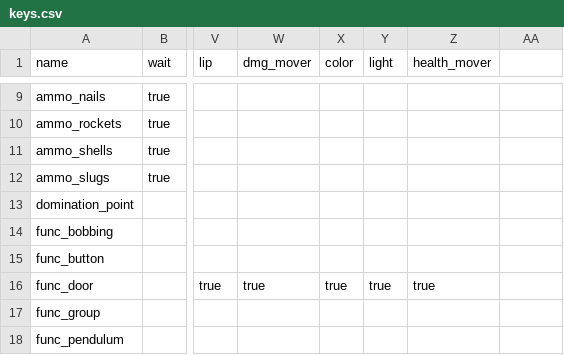
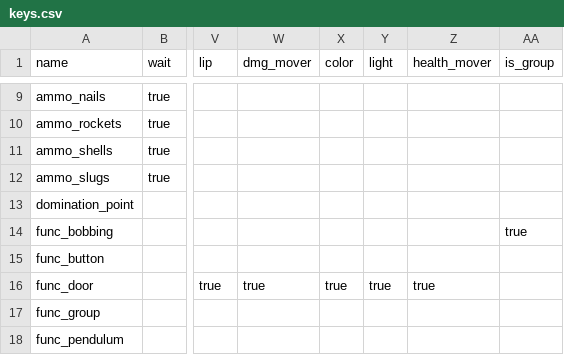
Before and after one commit to sago007/oagamepack_scripts, a CSV file: keys.csv, drawn as a sheet; only a part is shown, gaps mark what is left out; the diff names each change by its address in the sheet, - before the commit and + after, or states it on an @@ line.

```diff
--- a/keys.csv
+++ b/keys.csv
-AA1: (empty)
+AA1: is_group
-AA14 (is_group): (empty)
+AA14 (is_group): true
```
Also changed, not shown: 2 other files.
